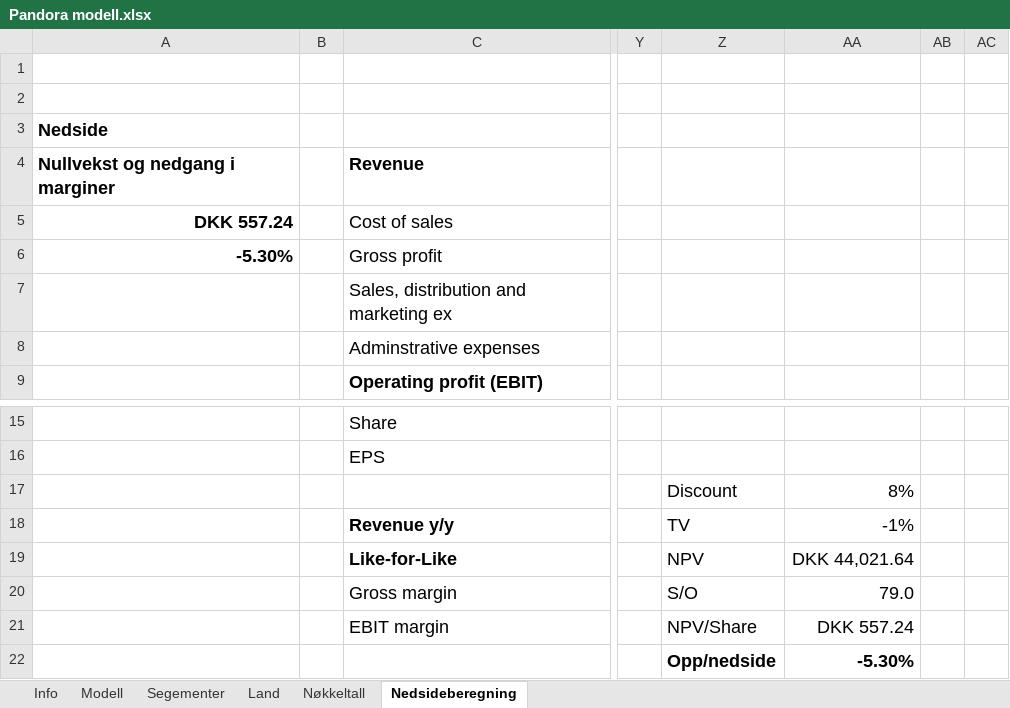
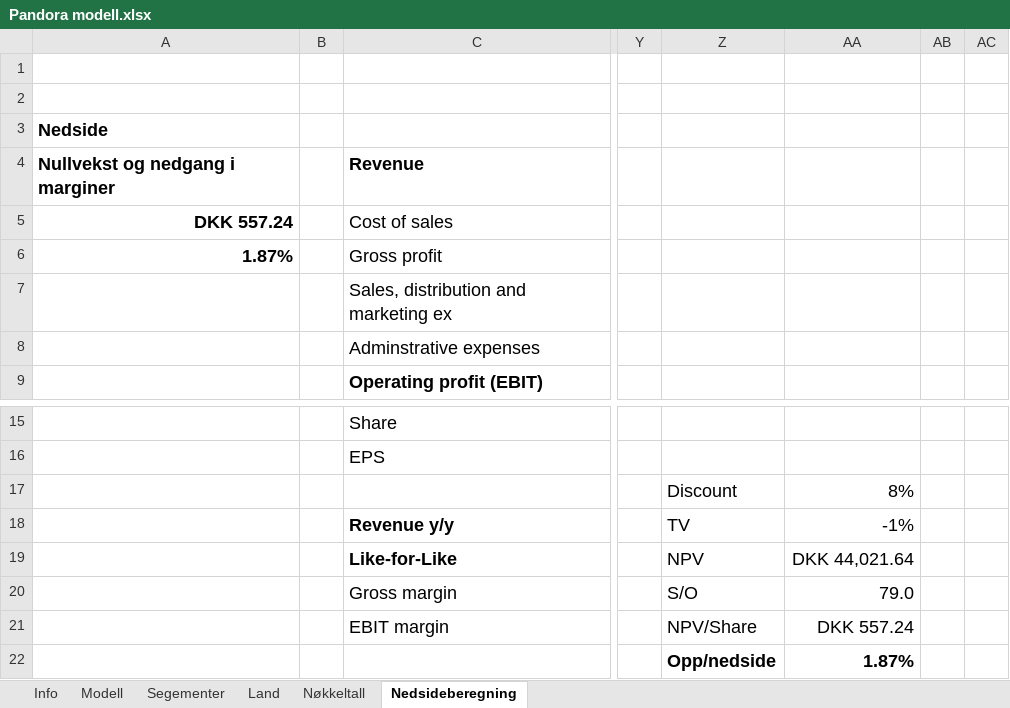
Before and after one commit to AugustHodt/Excel-modeller, an Excel workbook: Pandora modell.xlsx, sheet Nedsideberegning, drawn as a sheet; only a part is shown, gaps mark what is left out; values as stored, in another font and other column widths than the file's, no borders; the diff names each change by its address in the sheet, - before the commit and + after, or states it on an @@ line.

```diff
--- a/Pandora modell.xlsx (sheet Nedsideberegning)
+++ b/Pandora modell.xlsx (sheet Nedsideberegning)
-A6 (Nedside): -5.30%
+A6 (Nedside): 1.87%
-AA22: -5.30%
+AA22: 1.87%
```
Also changed, not shown: sheet Modell, sheet Nøkkeltall, Evolution modell.xlsx, KID modell.xlsx, 2 other files.
